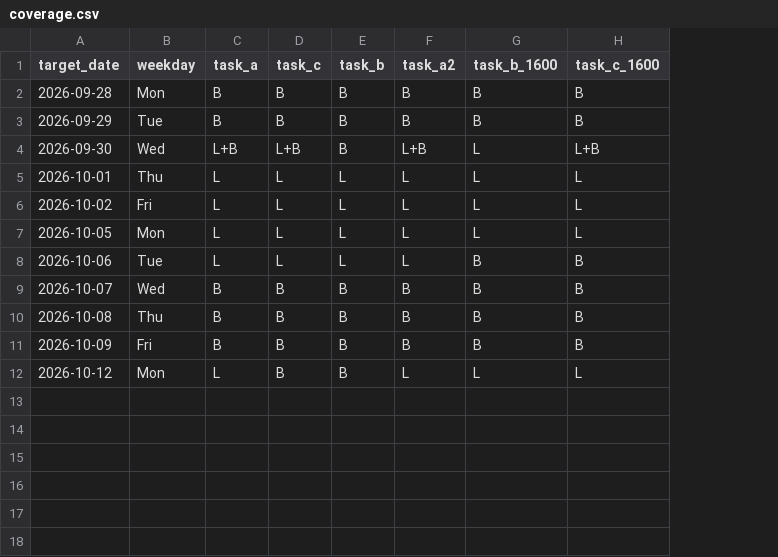
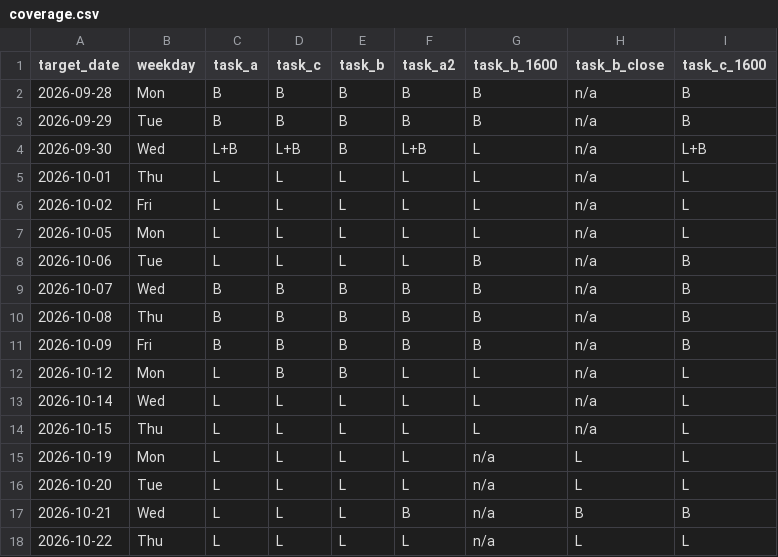
Before and after one commit to panifield/CN340_Stock_Prediction, a CSV file: backfill/coverage.csv, drawn as a sheet; the diff names each change by its address in the sheet, - before the commit and + after, or states it on an @@ line.

Commit message:
backfill: fill the missed 2026-10-21 16:00 round and Railway outage left all three 16:00 sets with no log and no snapshot. Also adds the task_b round-2 set, a coverage-aware yfinance cache, period-aware row thresholds, and a rerun noise baseline in the leak test.

```diff
--- a/backfill/coverage.csv
+++ b/backfill/coverage.csv
+column H (task_b_close), rows 2-12: all n/a
+row 13: 2026-10-14 | Wed | L | L | L | L | L | n/a | L
+row 14: 2026-10-15 | Thu | L | L | L | L | L | n/a | L
+row 15: 2026-10-19 | Mon | L | L | L | L | n/a | L | L
+row 16: 2026-10-20 | Tue | L | L | L | L | n/a | L | L
+row 17: 2026-10-21 | Wed | L | L | L | B | n/a | B | B
+row 18: 2026-10-22 | Thu | L | L | L | L | n/a | L | L
```
Also changed, not shown: backfill/leak_test/leak_test_report.csv, backfill/results/task_a2_t1600.csv, 24 other files.
